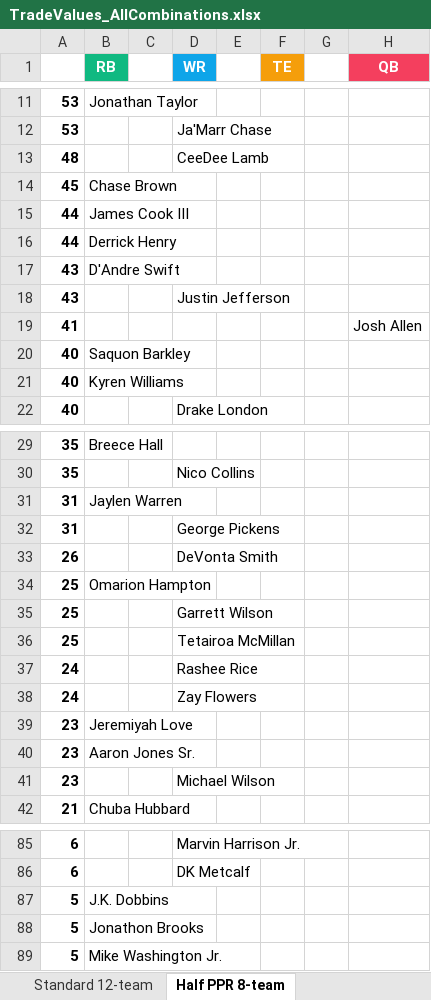
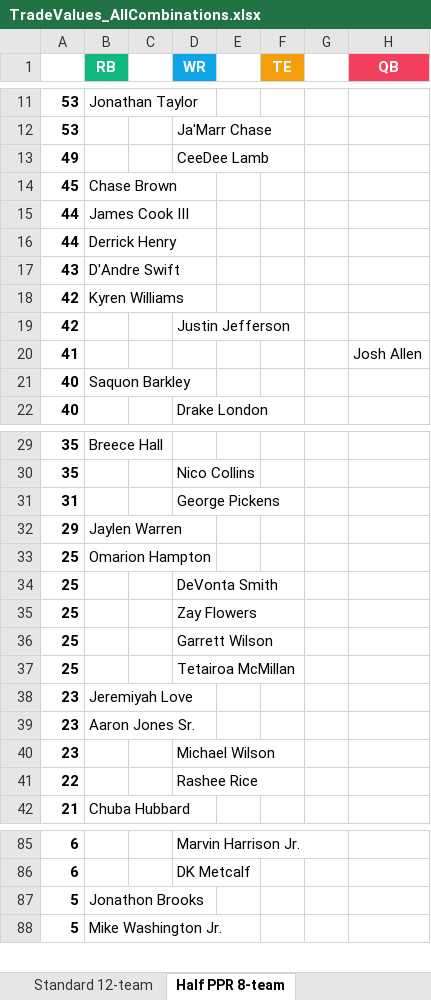
Before and after one commit to seoularpro/OddsVis, an Excel workbook: TradeValueSheets/TradeValues_AllCombinations.xlsx, sheet Half PPR 8-team, drawn as a sheet; only a part is shown, gaps mark what is left out; values as stored, in another font and other column widths than the file's, no borders; removed rows and columns are numbered as before the commit, all else as after; the diff covers the shown part only; the diff names each change by its address in the sheet, - before the commit and + after, or states it on an @@ line.

```diff
--- a/TradeValueSheets/TradeValues_AllCombinations.xlsx (sheet Half PPR 8-team)
+++ b/TradeValueSheets/TradeValues_AllCombinations.xlsx (sheet Half PPR 8-team)
-A13: 48
+A13: 49
-row 18: 43 |  |  | Justin Jefferson
+row 18: 42 | Kyren Williams
+row 19: 42 |  |  | Justin Jefferson
-row 21: 40 | Kyren Williams
-row 31: 31 | Jaylen Warren
-row 33: 26 |  |  | DeVonta Smith
+row 32: 29 | Jaylen Warren
+row 34: 25 |  |  | DeVonta Smith
+row 35: 25 |  |  | Zay Flowers
-row 37: 24 |  |  | Rashee Rice
-row 38: 24 |  |  | Zay Flowers
+row 41: 22 |  |  | Rashee Rice
-row 87: 5 | J.K. Dobbins
```
Also changed, not shown: 6 added rows, 5 removed rows and 1 edited cell elsewhere in this sheet, sheet Half PPR 12-team, sheet Full PPR 10-team, sheet Half PPR 10-team, sheet Standard 12-team, sheet Standard 10-team, sheet Standard 8-team, 2 more sheets, TradeValueSheets/TradeValues_FullPPR_10team.xlsx, TradeValueSheets/TradeValues_FullPPR_8team.xlsx, 18 other files.
